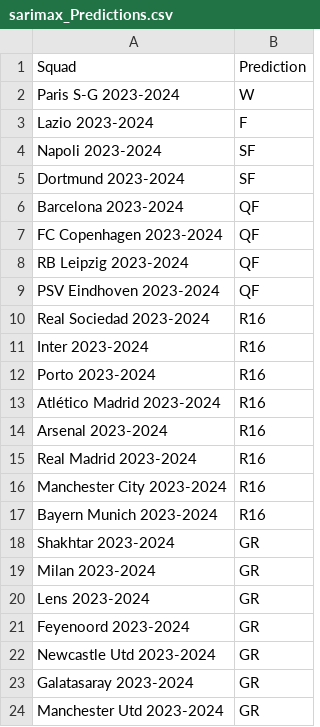
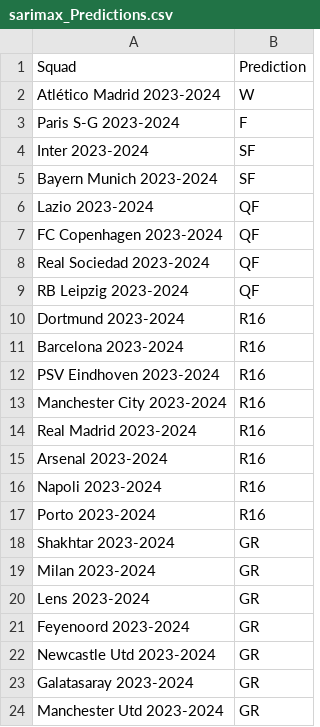
Before and after one commit to rnoguer22/Cluster_Champion, a CSV file: UEFA_Predictions/csv/sarimax_Predictions.csv, drawn as a sheet; only a part is shown.

```diff
--- a/UEFA_Predictions/csv/sarimax_Predictions.csv
+++ b/UEFA_Predictions/csv/sarimax_Predictions.csv
@@ -1,18 +1,18 @@
 Squad,Prediction
-Paris S-G 2023-2024,W
-Lazio 2023-2024,F
-Napoli 2023-2024,SF
-Dortmund 2023-2024,SF
-Barcelona 2023-2024,QF
+Atlético Madrid 2023-2024,W
+Paris S-G 2023-2024,F
+Inter 2023-2024,SF
+Bayern Munich 2023-2024,SF
+Lazio 2023-2024,QF
 FC Copenhagen 2023-2024,QF
+Real Sociedad 2023-2024,QF
 RB Leipzig 2023-2024,QF
-PSV Eindhoven 2023-2024,QF
-Real Sociedad 2023-2024,R16
-Inter 2023-2024,R16
+Dortmund 2023-2024,R16
+Barcelona 2023-2024,R16
+PSV Eindhoven 2023-2024,R16
+Manchester City 2023-2024,R16
+Real Madrid 2023-2024,R16
+Arsenal 2023-2024,R16
+Napoli 2023-2024,R16
 Porto 2023-2024,R16
-Atlético Madrid 2023-2024,R16
-Arsenal 2023-2024,R16
-Real Madrid 2023-2024,R16
-Manchester City 2023-2024,R16
-Bayern Munich 2023-2024,R16
 Shakhtar 2023-2024,GR
```
Also changed, not shown: UEFA_Predictions/csv/arima_Predictions.csv, UEFA_Predictions/csv/autoregressive_Predictions.csv, 4 other files.
